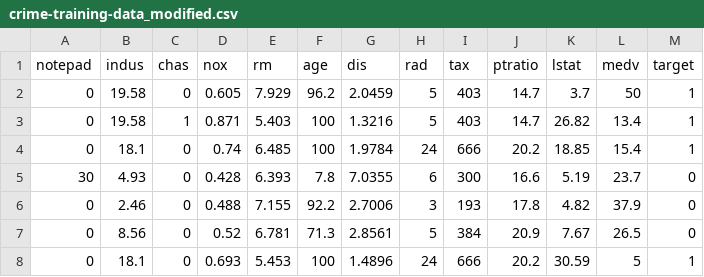
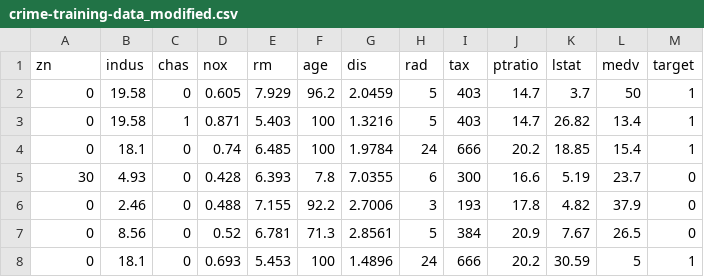
Before and after one commit to ericonsi/CUNY_621, a CSV file: Assignment 3/crime-training-data_modified.csv, drawn as a sheet; only a part is shown.

```diff
--- a/Assignment 3/crime-training-data_modified.csv
+++ b/Assignment 3/crime-training-data_modified.csv
@@ -1,2 +1,2 @@
-notepad,indus,chas,nox,rm,age,dis,rad,tax,ptratio,lstat,medv,target
+zn,indus,chas,nox,rm,age,dis,rad,tax,ptratio,lstat,medv,target
 0,19.58,0,0.605,7.929,96.2,2.0459,5,403,14.7,3.7,50,1
```
Also changed, not shown: 4 other files.
